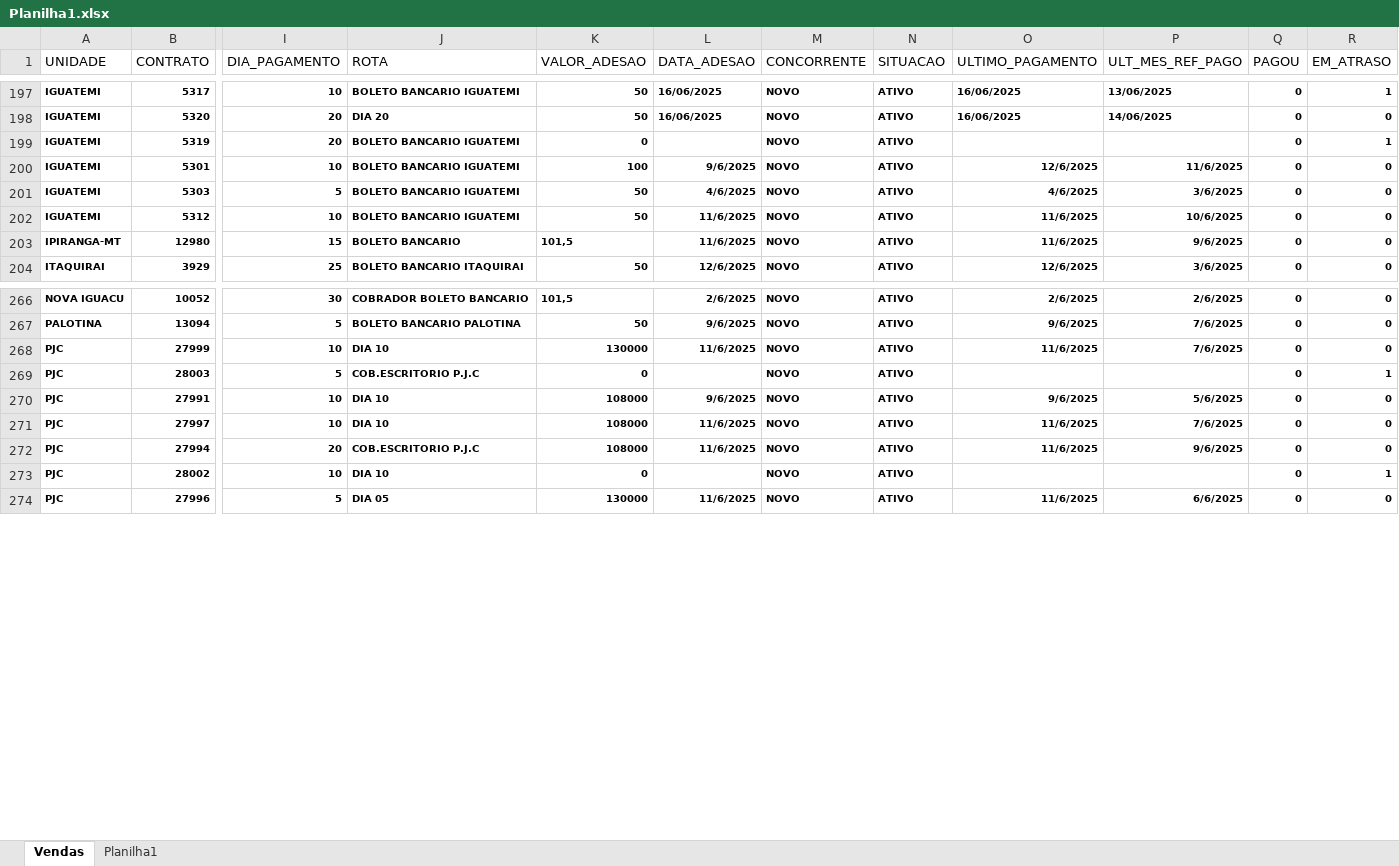
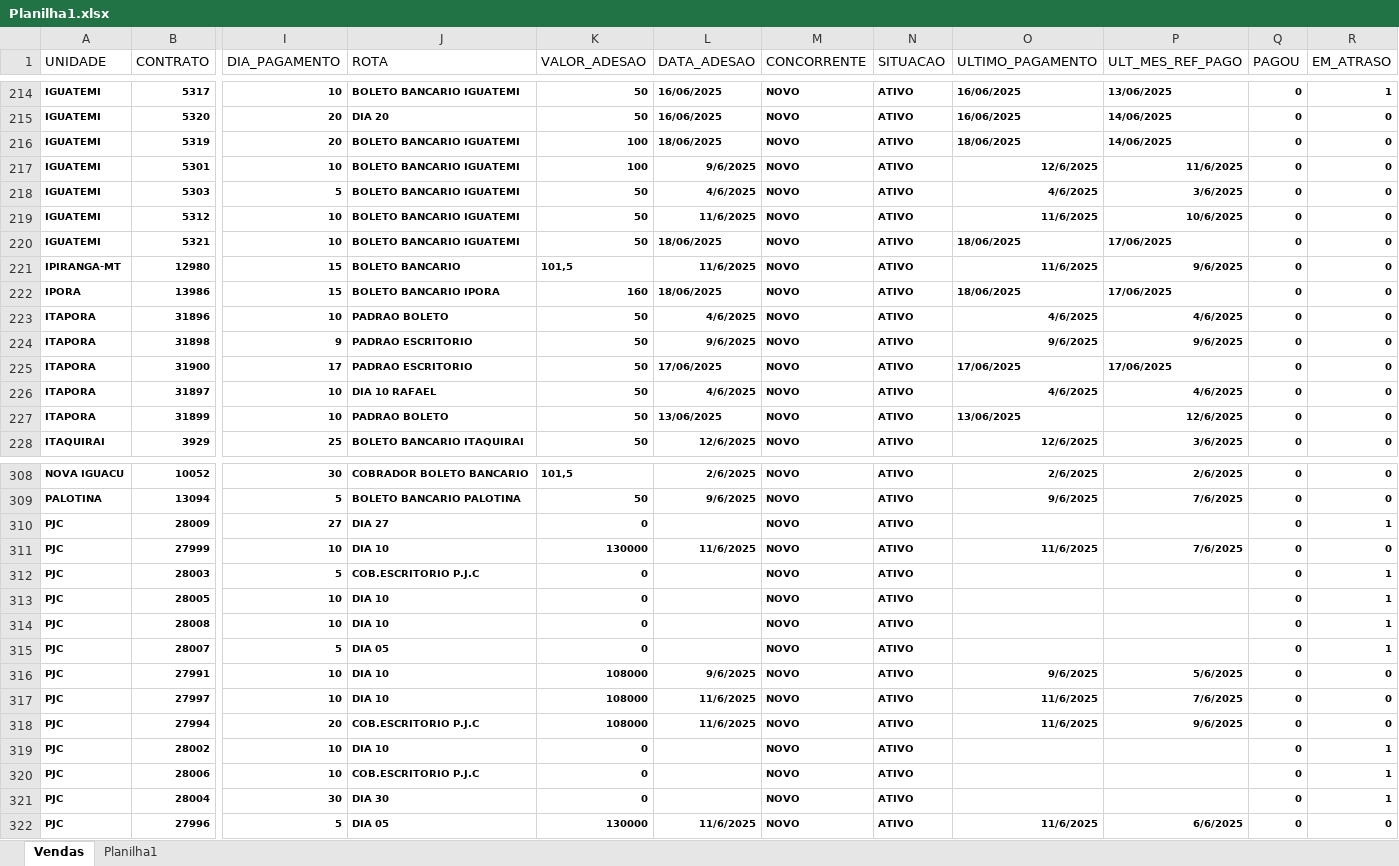
Before and after one commit to itstakas/Projeto_Vendas, an Excel workbook: uploads/Planilha1.xlsx, sheet Vendas, drawn as a sheet; only a part is shown, gaps mark what is left out; values as stored, in another font and other column widths than the file's, no borders; addresses are those after the commit; rows hold the shown columns only; the diff covers the shown part only; the diff names each change by its address in the sheet, - before the commit and + after, or states it on an @@ line.

```diff
--- a/uploads/Planilha1.xlsx (sheet Vendas)
+++ b/uploads/Planilha1.xlsx (sheet Vendas)
-K216 (VALOR_ADESAO): 0
+K216 (VALOR_ADESAO): 100
-L216 (DATA_ADESAO): (empty)
+L216 (DATA_ADESAO): 18/06/2025
-O216 (ULTIMO_PAGAMENTO): (empty)
+O216 (ULTIMO_PAGAMENTO): 18/06/2025
-P216 (ULT_MES_REF_PAGO): (empty)
+P216 (ULT_MES_REF_PAGO): 14/06/2025
-R216 (EM_ATRASO): 1
+R216 (EM_ATRASO): 0
+row 220: IGUATEMI | 5321 | 10 | BOLETO BANCARIO IGUATEMI | 50 | 18/06/2025 | NOVO | ATIVO | 18/06/2025 | 17/06/2025 | 0 | 0
+row 222: IPORA | 13986 | 15 | BOLETO BANCARIO IPORA | 160 | 18/06/2025 | NOVO | ATIVO | 18/06/2025 | 17/06/2025 | 0 | 0
+row 223: ITAPORA | 31896 | 10 | PADRAO BOLETO | 50 | 4/6/2025 | NOVO | ATIVO | 4/6/2025 | 4/6/2025 | 0 | 0
+row 224: ITAPORA | 31898 | 9 | PADRAO ESCRITORIO | 50 | 9/6/2025 | NOVO | ATIVO | 9/6/2025 | 9/6/2025 | 0 | 0
+row 225: ITAPORA | 31900 | 17 | PADRAO ESCRITORIO | 50 | 17/06/2025 | NOVO | ATIVO | 17/06/2025 | 17/06/2025 | 0 | 0
+row 226: ITAPORA | 31897 | 10 | DIA 10 RAFAEL | 50 | 4/6/2025 | NOVO | ATIVO | 4/6/2025 | 4/6/2025 | 0 | 0
+row 227: ITAPORA | 31899 | 10 | PADRAO BOLETO | 50 | 13/06/2025 | NOVO | ATIVO | 13/06/2025 | 12/6/2025 | 0 | 0
+row 310: PJC | 28009 | 27 | DIA 27 | 0 |  | NOVO | ATIVO |  |  | 0 | 1
+row 313: PJC | 28005 | 10 | DIA 10 | 0 |  | NOVO | ATIVO |  |  | 0 | 1
+row 314: PJC | 28008 | 10 | DIA 10 | 0 |  | NOVO | ATIVO |  |  | 0 | 1
+row 315: PJC | 28007 | 5 | DIA 05 | 0 |  | NOVO | ATIVO |  |  | 0 | 1
+row 320: PJC | 28006 | 10 | COB.ESCRITORIO P.J.C | 0 |  | NOVO | ATIVO |  |  | 0 | 1
+row 321: PJC | 28004 | 30 | DIA 30 | 0 |  | NOVO | ATIVO |  |  | 0 | 1
```
Also changed, not shown: 45 added rows, 1 removed row and 62 edited cells elsewhere in this sheet, uploads/resultado.xlsx, 3 other files.
